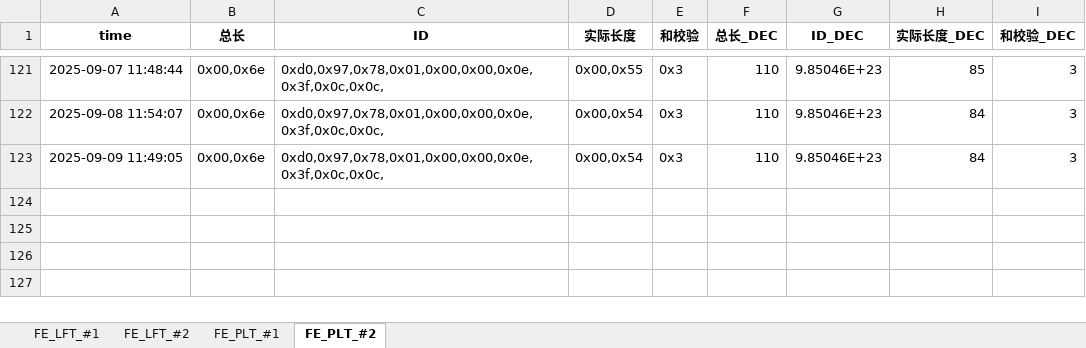
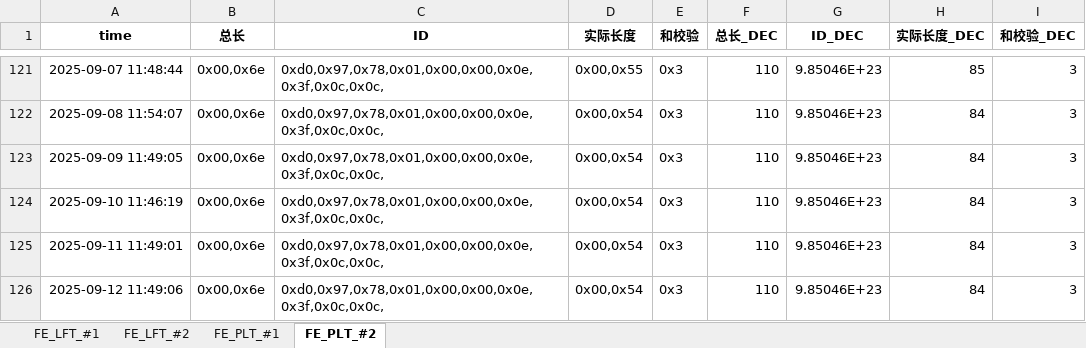
Before and after one commit to weichencsu/millwear_demoapp, an Excel workbook: FE2025May_Database_update.xlsx, sheet FE_PLT_#2, drawn as a sheet; only a part is shown, gaps mark what is left out; values as stored, in another font and other column widths than the file's, no borders; the diff names each change by its address in the sheet, - before the commit and + after, or states it on an @@ line.

```diff
--- a/FE2025May_Database_update.xlsx (sheet FE_PLT_#2)
+++ b/FE2025May_Database_update.xlsx (sheet FE_PLT_#2)
+row 124: 2025-09-10 11:46:19 | 0x00,0x6e | 0xd0,0x97,0x78,0x01,0x00,0x00,0x0e,0x3f,0x0c,0x0c, | 0x00,0x54 | 0x3 | 110 | 9.85046E+23 | 84 | 3
+row 125: 2025-09-11 11:49:01 | 0x00,0x6e | 0xd0,0x97,0x78,0x01,0x00,0x00,0x0e,0x3f,0x0c,0x0c, | 0x00,0x54 | 0x3 | 110 | 9.85046E+23 | 84 | 3
+row 126: 2025-09-12 11:49:06 | 0x00,0x6e | 0xd0,0x97,0x78,0x01,0x00,0x00,0x0e,0x3f,0x0c,0x0c, | 0x00,0x54 | 0x3 | 110 | 9.85046E+23 | 84 | 3
```
Also changed, not shown: sheet FE_PLT_#1, sheet FE_LFT_#2, sheet FE_LFT_#1.
